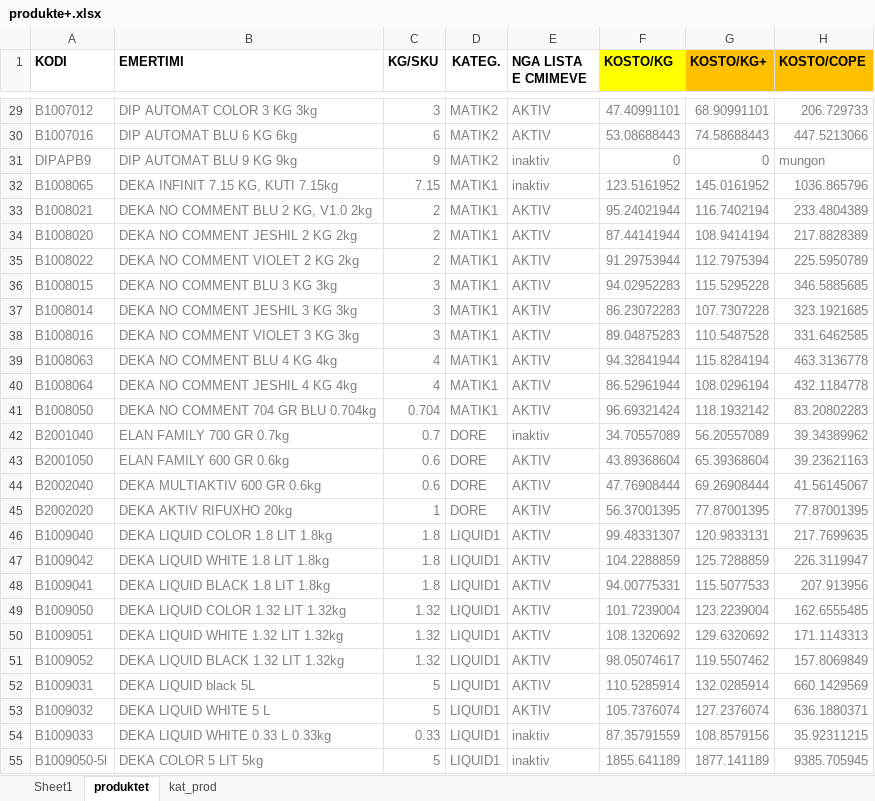
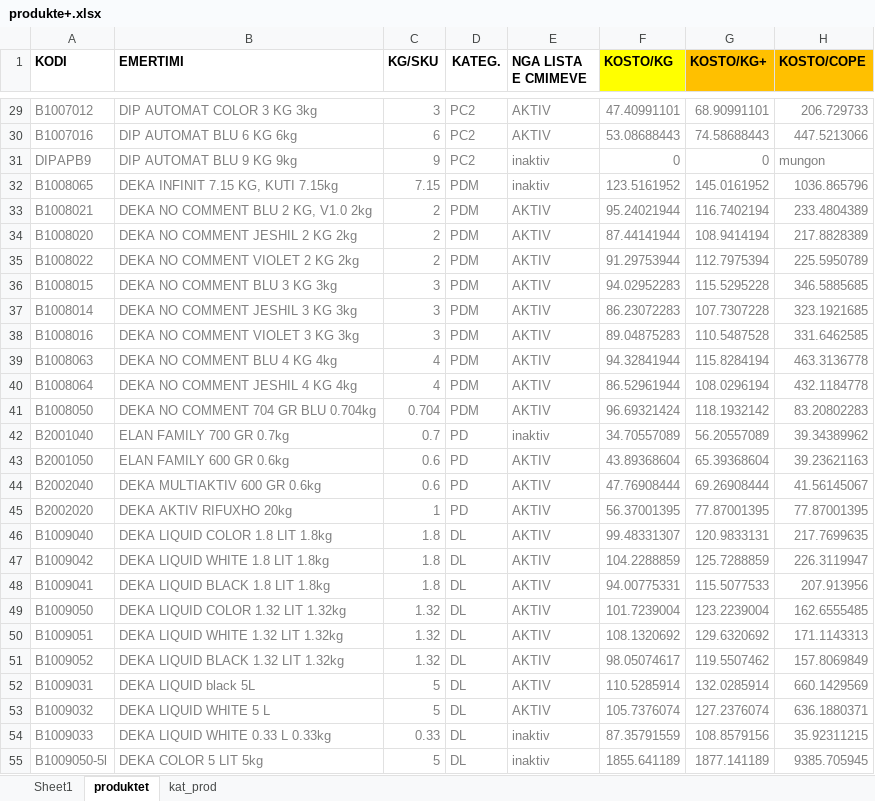
Before and after one commit to anixhafa-alt/app_iphone_shitjet, an Excel workbook: produkte+.xlsx, sheet produktet, drawn as a sheet; only a part is shown, gaps mark what is left out; values as stored, in another font and other column widths than the file's, no borders; conditional formats not drawn; the diff covers the shown part only; the diff names each change by its address in the sheet, - before the commit and + after, or states it on an @@ line.

Commit message:
Update produkte+.xlsx

```diff
--- a/produkte+.xlsx (sheet produktet)
+++ b/produkte+.xlsx (sheet produktet)
-D29:D31 (KATEG.): MATIK2
+D29:D31 (KATEG.): PC2
-D32:D41 (KATEG.): MATIK1
+D32:D41 (KATEG.): PDM
-D42:D45 (KATEG.): DORE
+D42:D45 (KATEG.): PD
-D46:D55 (KATEG.): LIQUID1
+D46:D55 (KATEG.): DL
```
Also changed, not shown: 468 edited cells elsewhere in this sheet.
